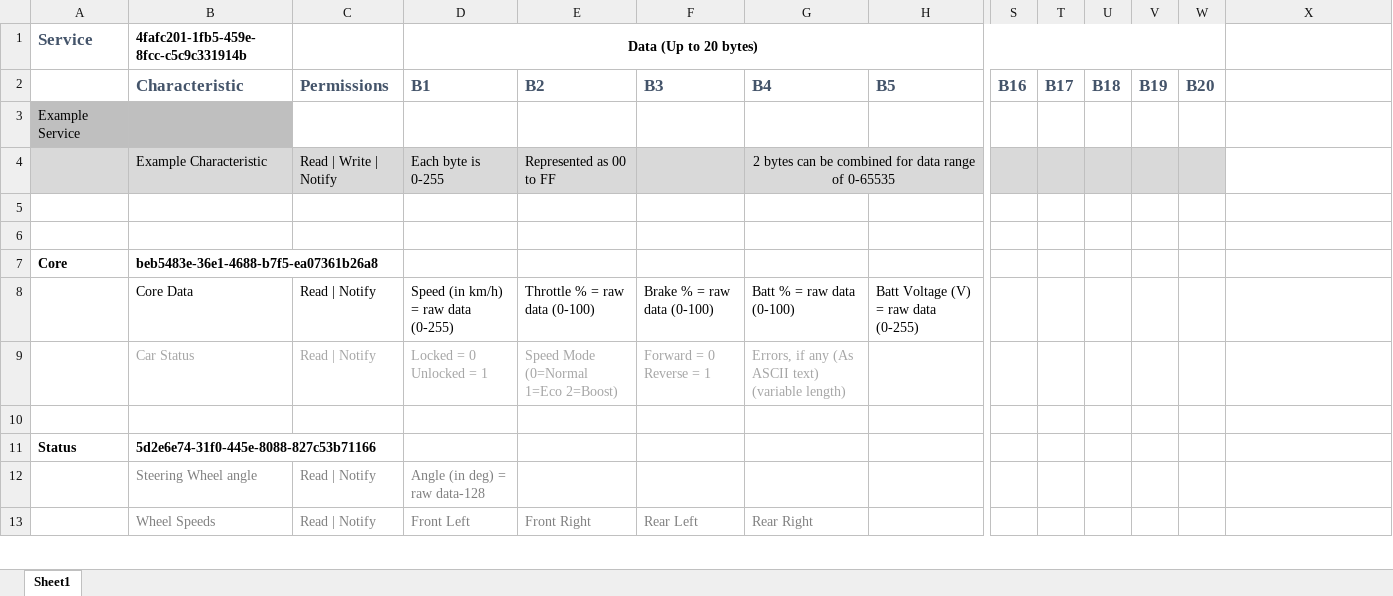
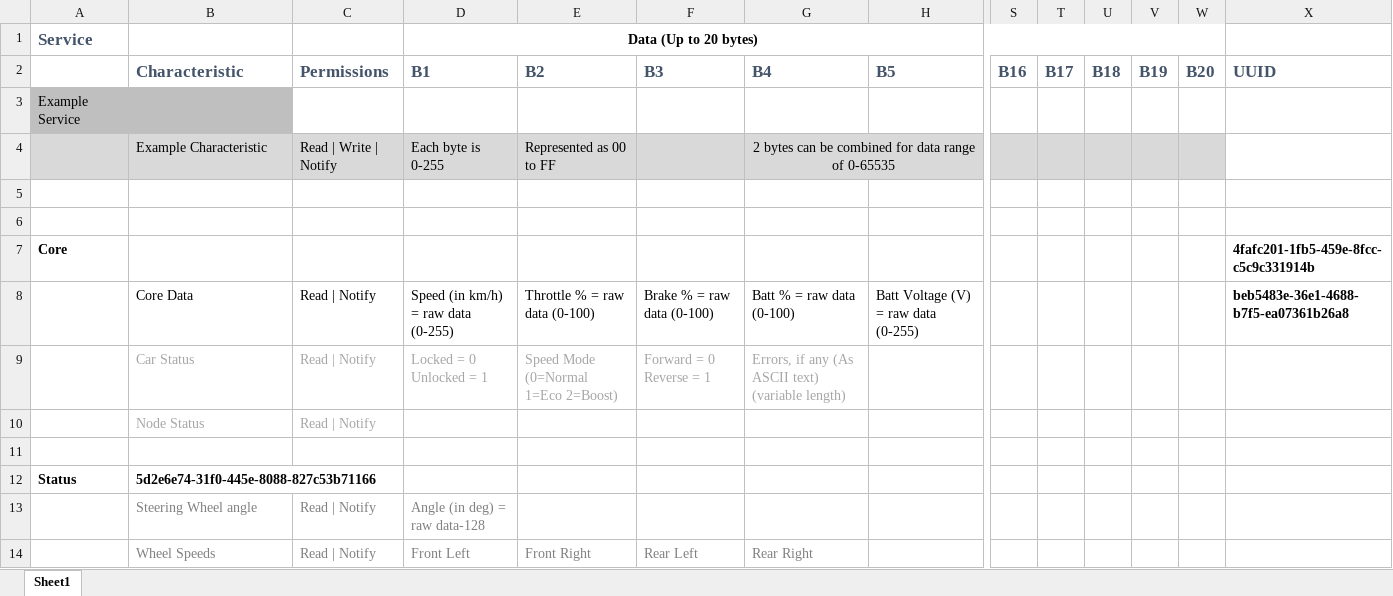
Before and after one commit to thespacemanatee/evam-dashboard, an Excel workbook: arduino/Bluetooth/Dashboard BLE Services.xlsx, sheet Sheet1, drawn as a sheet; only a part is shown, gaps mark what is left out; values as stored, in another font and other column widths than the file's, no borders; rows hold the shown columns only; the diff names each change by its address in the sheet, - before the commit and + after, or states it on an @@ line.

Commit message:
Changes to arduino BLEcode
main.cpp:
-Added variables for lighting and status
-separate functions for updating data and characteristics
-Updated permissions for lighting and status

Dashboard BLE Services:
-updated UUID locations

```diff
--- a/arduino/Bluetooth/Dashboard BLE Services.xlsx (sheet Sheet1)
+++ b/arduino/Bluetooth/Dashboard BLE Services.xlsx (sheet Sheet1)
-B1 (Characteristic): 4fafc201-1fb5-459e-8fcc-c5c9c331914b
+B1 (Characteristic): (empty)
-X2: (empty)
+X2: UUID
-B7 (Characteristic): beb5483e-36e1-4688-b7f5-ea07361b26a8
+B7 (Characteristic): (empty)
-X7 (UUID): (empty)
+X7 (UUID): 4fafc201-1fb5-459e-8fcc-c5c9c331914b
-X8 (UUID): (empty)
+X8 (UUID): beb5483e-36e1-4688-b7f5-ea07361b26a8
+row 10:  | Node Status | Read | Notify
```
Also changed, not shown: 2 other files.
